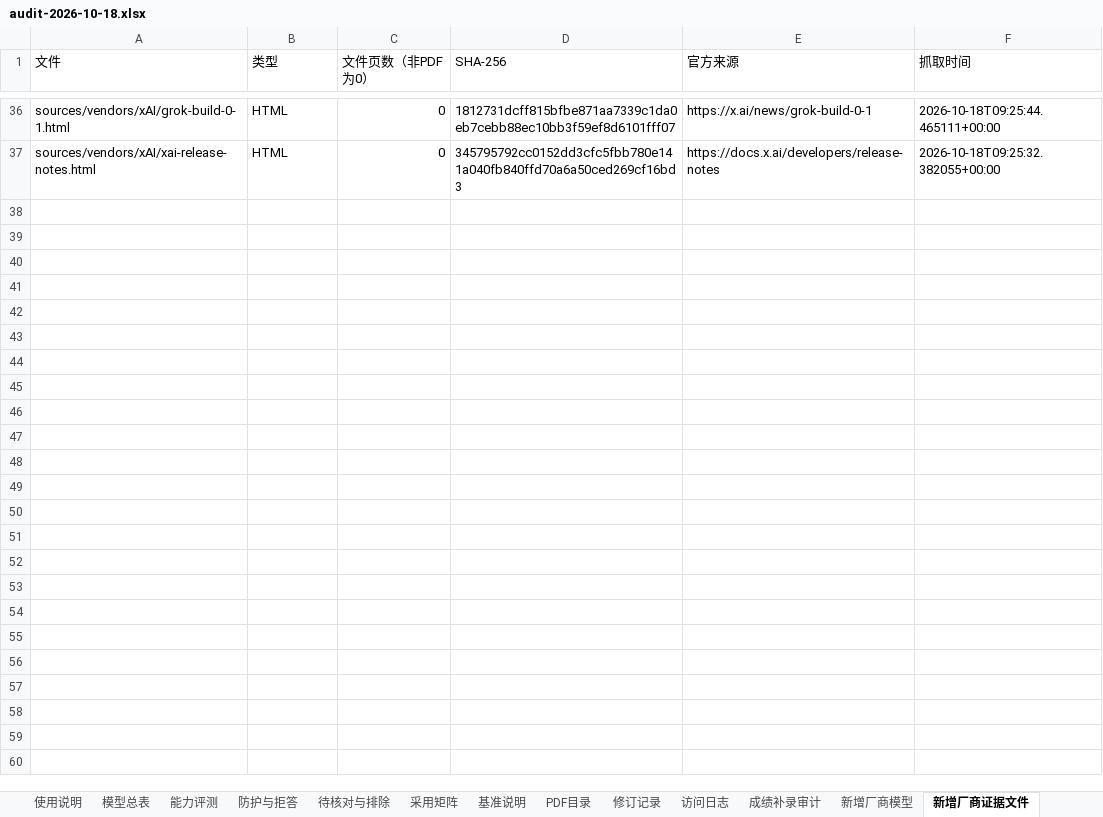
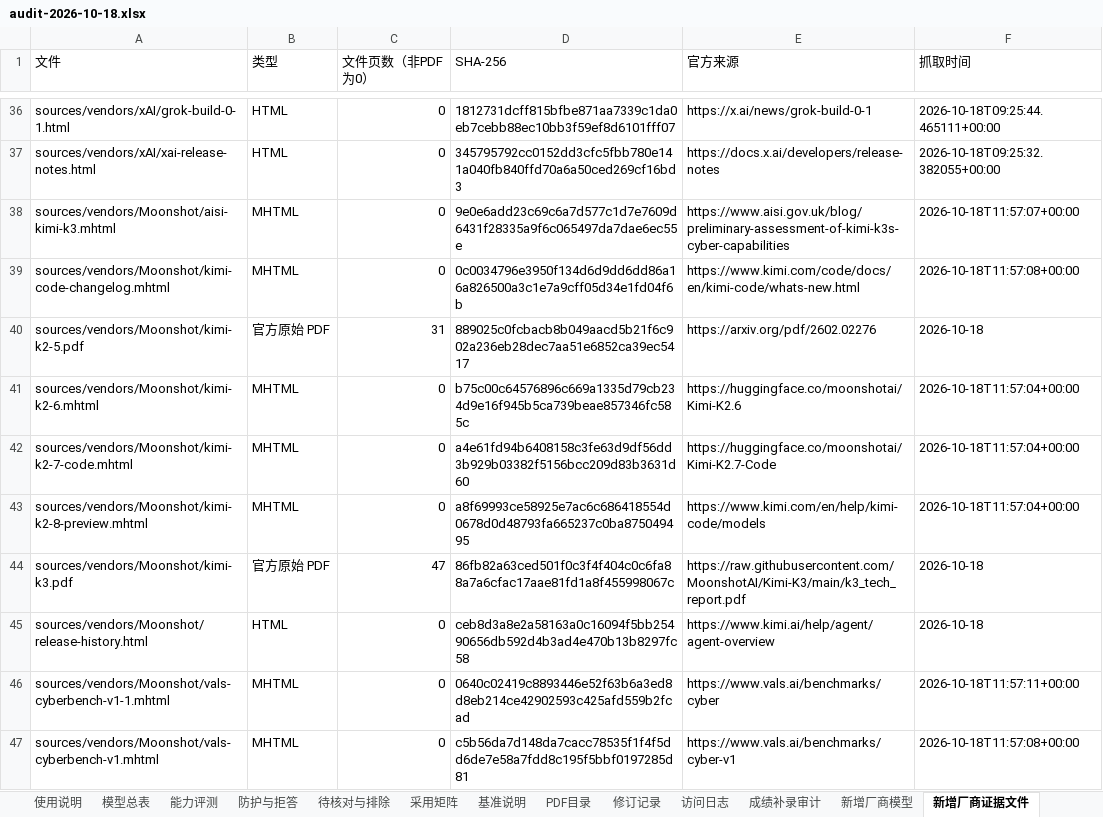
Before and after one commit to Hongkun16/cyberai-observatory, an Excel workbook: web/public/downloads/audit-2026-10-18.xlsx, sheet 新增厂商证据文件, drawn as a sheet; only a part is shown, gaps mark what is left out; values as stored, in another font and other column widths than the file's, no borders; the diff names each change by its address in the sheet, - before the commit and + after, or states it on an @@ line.

Commit message:
Add Kimi models, sourced cyber evaluations, reports and logo

```diff
--- a/web/public/downloads/audit-2026-10-18.xlsx (sheet 新增厂商证据文件)
+++ b/web/public/downloads/audit-2026-10-18.xlsx (sheet 新增厂商证据文件)
+row 38: sources/vendors/Moonshot/aisi-kimi-k3.mhtml | MHTML | 0 | 9e0e6add23c69c6a7d577c1d7e7609d6431f28335a9f6c065497da7dae6ec55e | https://www.aisi.gov.uk/blog/preliminary-assessment-of-kimi-k3s-cyber-capabilities | 2026-10-18T11:57:07+00:00
+row 39: sources/vendors/Moonshot/kimi-code-changelog.mhtml | MHTML | 0 | 0c0034796e3950f134d6d9dd6dd86a16a826500a3c1e7a9cff05d34e1fd04f6b | https://www.kimi.com/code/docs/en/kimi-code/whats-new.html | 2026-10-18T11:57:08+00:00
+row 40: sources/vendors/Moonshot/kimi-k2-5.pdf | 官方原始 PDF | 31 | 889025c0fcbacb8b049aacd5b21f6c902a236eb28dec7aa51e6852ca39ec5417 | https://arxiv.org/pdf/2602.02276 | 2026-10-18
+row 41: sources/vendors/Moonshot/kimi-k2-6.mhtml | MHTML | 0 | b75c00c64576896c669a1335d79cb234d9e16f945b5ca739beae857346fc585c | https://huggingface.co/moonshotai/Kimi-K2.6 | 2026-10-18T11:57:04+00:00
+row 42: sources/vendors/Moonshot/kimi-k2-7-code.mhtml | MHTML | 0 | a4e61fd94b6408158c3fe63d9df56dd3b929b03382f5156bcc209d83b3631d60 | https://huggingface.co/moonshotai/Kimi-K2.7-Code | 2026-10-18T11:57:04+00:00
+row 43: sources/vendors/Moonshot/kimi-k2-8-preview.mhtml | MHTML | 0 | a8f69993ce58925e7ac6c686418554d0678d0d48793fa665237c0ba875049495 | https://www.kimi.com/en/help/kimi-code/models | 2026-10-18T11:57:04+00:00
+row 44: sources/vendors/Moonshot/kimi-k3.pdf | 官方原始 PDF | 47 | 86fb82a63ced501f0c3f4f404c0c6fa88a7a6cfac17aae81fd1a8f455998067c | https://raw.githubusercontent.com/MoonshotAI/Kimi-K3/main/k3_tech_report.pdf | 2026-10-18
+row 45: sources/vendors/Moonshot/release-history.html | HTML | 0 | ceb8d3a8e2a58163a0c16094f5bb25490656db592d4b3ad4e470b13b8297fc58 | https://www.kimi.ai/help/agent/agent-overview | 2026-10-18
+row 46: sources/vendors/Moonshot/vals-cyberbench-v1-1.mhtml | MHTML | 0 | 0640c02419c8893446e52f63b6a3ed8d8eb214ce42902593c425afd559b2fcad | https://www.vals.ai/benchmarks/cyber | 2026-10-18T11:57:11+00:00
+row 47: sources/vendors/Moonshot/vals-cyberbench-v1.mhtml | MHTML | 0 | c5b56da7d148da7cacc78535f1f4f5dd6de7e58a7fdd8c195f5bbf0197285d81 | https://www.vals.ai/benchmarks/cyber-v1 | 2026-10-18T11:57:08+00:00
```
Also changed, not shown: sheet 成绩补录审计, sheet 新增厂商模型, sheet 使用说明, 40 other files.
